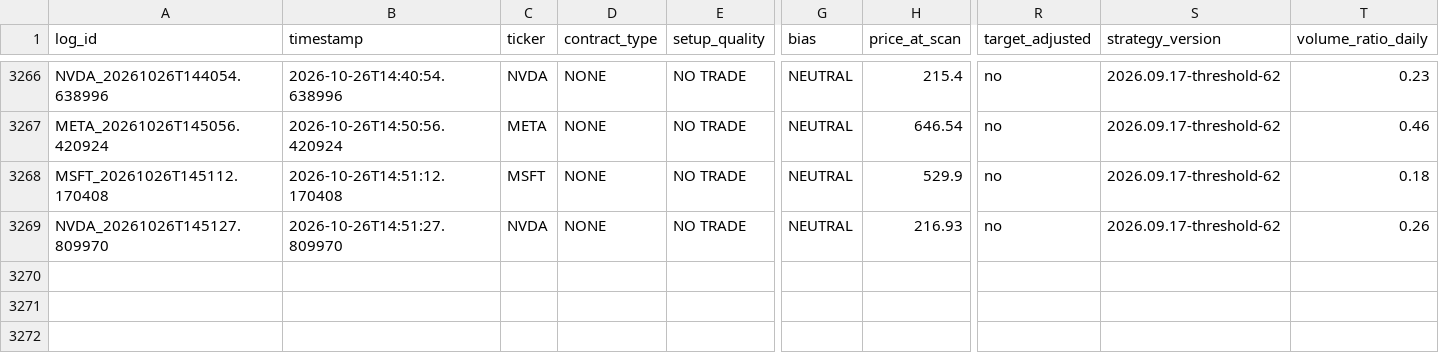
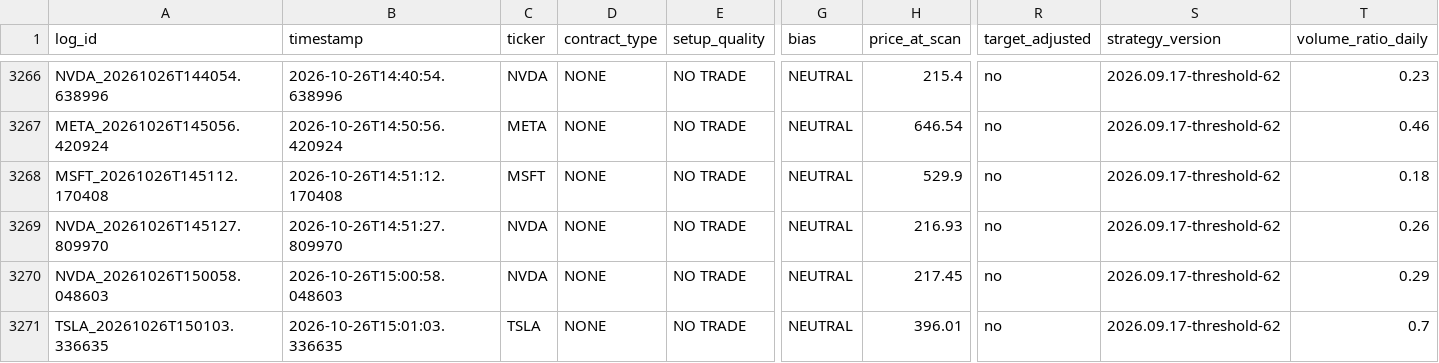
Before and after one commit to xel0irg/stock-ai-bot, a CSV file: backtest/signals_log.csv, drawn as a sheet; only a part is shown, gaps mark what is left out; rows hold the shown columns only; the diff names each change by its address in the sheet, - before the commit and + after, or states it on an @@ line.

Commit message:
chore: update backtest log + prescreener state [skip ci]

```diff
--- a/backtest/signals_log.csv
+++ b/backtest/signals_log.csv
+row 3270: NVDA_20261026T150058.048603 | 2026-10-26T15:00:58.048603 | NVDA | NONE | NO TRADE | NEUTRAL | 217.45 | no | 2026.09.17-threshold-62 | 0.29
+row 3271: TSLA_20261026T150103.336635 | 2026-10-26T15:01:03.336635 | TSLA | NONE | NO TRADE | NEUTRAL | 396.01 | no | 2026.09.17-threshold-62 | 0.7
```
Also changed, not shown: 1 other file.
